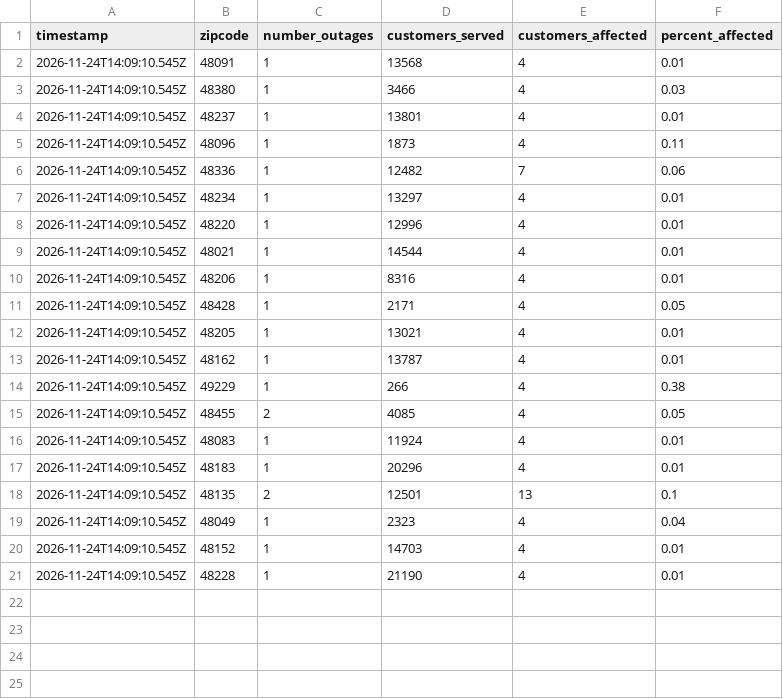
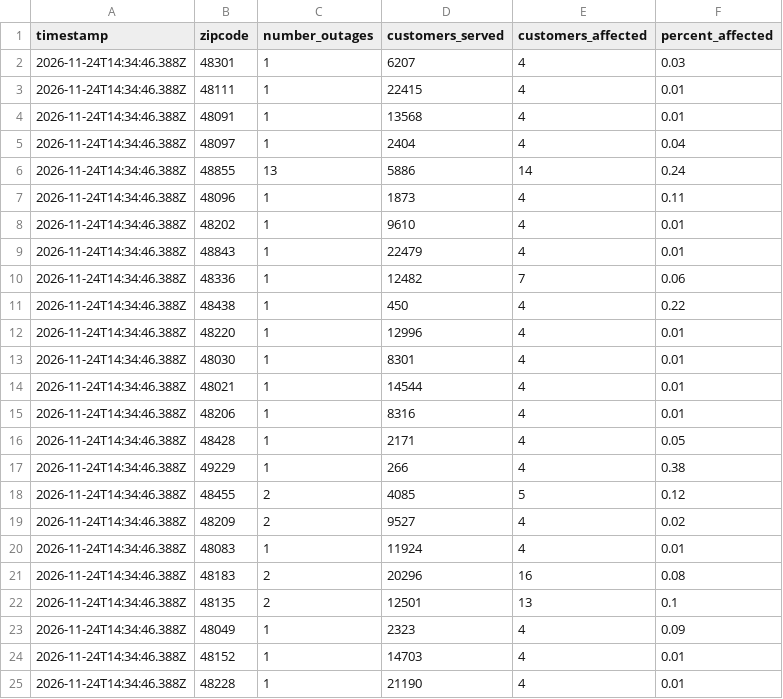
Before and after one commit to dschlaud/dte-outage-tracker, a CSV file: data.csv, drawn as a sheet.

```diff
--- a/data.csv
+++ b/data.csv
@@ -1,21 +1,25 @@
 timestamp,zipcode,number_outages,customers_served,customers_affected,percent_affected
-2026-11-24T14:09:10.545Z,48091,1,13568,4,0.01
-2026-11-24T14:09:10.545Z,48380,1,3466,4,0.03
-2026-11-24T14:09:10.545Z,48237,1,13801,4,0.01
-2026-11-24T14:09:10.545Z,48096,1,1873,4,0.11
-2026-11-24T14:09:10.545Z,48336,1,12482,7,0.06
-2026-11-24T14:09:10.545Z,48234,1,13297,4,0.01
-2026-11-24T14:09:10.545Z,48220,1,12996,4,0.01
-2026-11-24T14:09:10.545Z,48021,1,14544,4,0.01
-2026-11-24T14:09:10.545Z,48206,1,8316,4,0.01
-2026-11-24T14:09:10.545Z,48428,1,2171,4,0.05
-2026-11-24T14:09:10.545Z,48205,1,13021,4,0.01
-2026-11-24T14:09:10.545Z,48162,1,13787,4,0.01
-2026-11-24T14:09:10.545Z,49229,1,266,4,0.38
-2026-11-24T14:09:10.545Z,48455,2,4085,4,0.05
-2026-11-24T14:09:10.545Z,48083,1,11924,4,0.01
-2026-11-24T14:09:10.545Z,48183,1,20296,4,0.01
-2026-11-24T14:09:10.545Z,48135,2,12501,13,0.1
-2026-11-24T14:09:10.545Z,48049,1,2323,4,0.04
-2026-11-24T14:09:10.545Z,48152,1,14703,4,0.01
-2026-11-24T14:09:10.545Z,48228,1,21190,4,0.01
+2026-11-24T14:34:46.388Z,48301,1,6207,4,0.03
+2026-11-24T14:34:46.388Z,48111,1,22415,4,0.01
+2026-11-24T14:34:46.388Z,48091,1,13568,4,0.01
+2026-11-24T14:34:46.388Z,48097,1,2404,4,0.04
+2026-11-24T14:34:46.388Z,48855,13,5886,14,0.24
+2026-11-24T14:34:46.388Z,48096,1,1873,4,0.11
+2026-11-24T14:34:46.388Z,48202,1,9610,4,0.01
+2026-11-24T14:34:46.388Z,48843,1,22479,4,0.01
+2026-11-24T14:34:46.388Z,48336,1,12482,7,0.06
+2026-11-24T14:34:46.388Z,48438,1,450,4,0.22
+2026-11-24T14:34:46.388Z,48220,1,12996,4,0.01
+2026-11-24T14:34:46.388Z,48030,1,8301,4,0.01
+2026-11-24T14:34:46.388Z,48021,1,14544,4,0.01
+2026-11-24T14:34:46.388Z,48206,1,8316,4,0.01
+2026-11-24T14:34:46.388Z,48428,1,2171,4,0.05
+2026-11-24T14:34:46.388Z,49229,1,266,4,0.38
+2026-11-24T14:34:46.388Z,48455,2,4085,5,0.12
+2026-11-24T14:34:46.388Z,48209,2,9527,4,0.02
+2026-11-24T14:34:46.388Z,48083,1,11924,4,0.01
+2026-11-24T14:34:46.388Z,48183,2,20296,16,0.08
+2026-11-24T14:34:46.388Z,48135,2,12501,13,0.1
+2026-11-24T14:34:46.388Z,48049,1,2323,4,0.09
+2026-11-24T14:34:46.388Z,48152,1,14703,4,0.01
+2026-11-24T14:34:46.388Z,48228,1,21190,4,0.01
```
Also changed, not shown: 2 other files.
